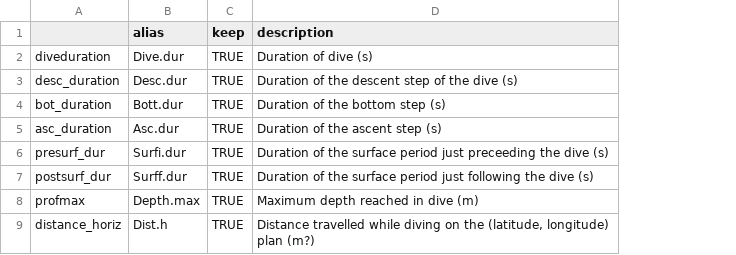
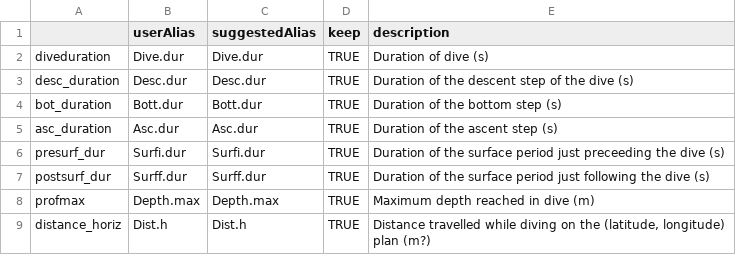
Before and after one commit to SESjo/SES, a CSV file: inst/extdata/formatSES.stat3D.csv, drawn as a sheet; only a part is shown; the diff names each change by its address in the sheet, - before the commit and + after, or states it on an @@ line.

```diff
--- a/inst/extdata/formatSES.stat3D.csv
+++ b/inst/extdata/formatSES.stat3D.csv
+column C (suggestedAlias), rows 2-9: Dive.dur | Desc.dur | Bott.dur | Asc.dur | Surfi.dur | Surff.dur | Depth.max | Dist.h
-B1: alias
+B1: userAlias
```
Also changed, not shown: inst/extdata/formatSES.stat.csv, inst/extdata/formatSES.tdr.csv, 5 other files.
